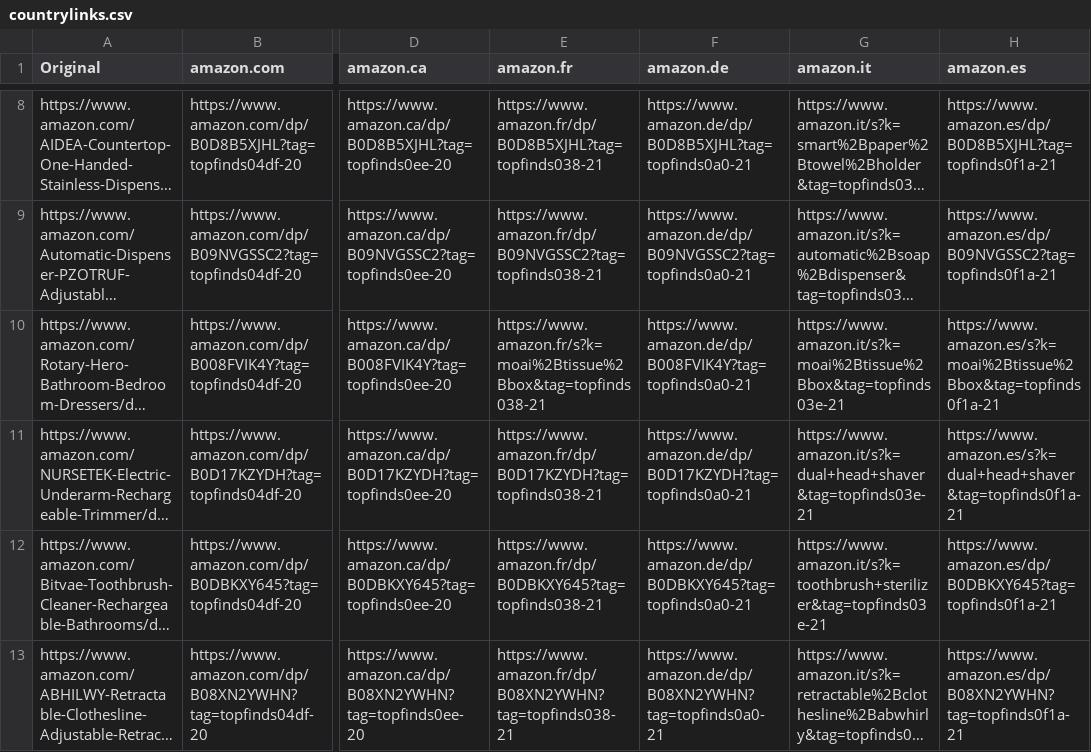
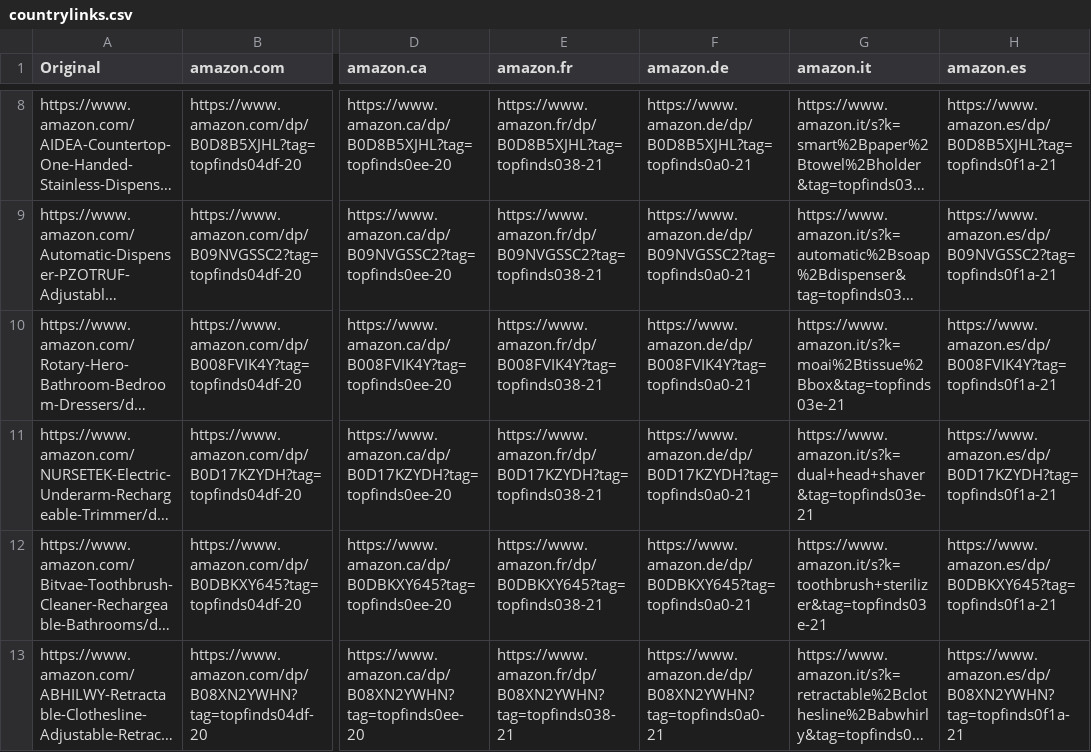
Before and after one commit to jxllyy/webproject, a CSV file: countrylinks.csv, drawn as a sheet; only a part is shown, gaps mark what is left out; long unchanged cells end in …; the diff covers the shown part only; the diff names each change by its address in the sheet, - before the commit and + after, or states it on an @@ line.

```diff
--- a/countrylinks.csv
+++ b/countrylinks.csv
-E10 (amazon.fr): https://www.amazon.fr/s?k=moai%2Btissue%2Bbox&tag=topfinds038-21
+E10 (amazon.fr): https://www.amazon.fr/dp/B008FVIK4Y?tag=topfinds038-21
-H10 (amazon.es): https://www.amazon.es/s?k=moai%2Btissue%2Bbox&tag=topfinds0f1a-21
+H10 (amazon.es): https://www.amazon.es/dp/B008FVIK4Y?tag=topfinds0f1a-21
-H11 (amazon.es): https://www.amazon.es/s?k=dual+head+shaver&tag=topfinds0f1a-21
+H11 (amazon.es): https://www.amazon.es/dp/B0D17KZYDH?tag=topfinds0f1a-21
```
Also changed, not shown: 5 edited cells elsewhere in this file.
